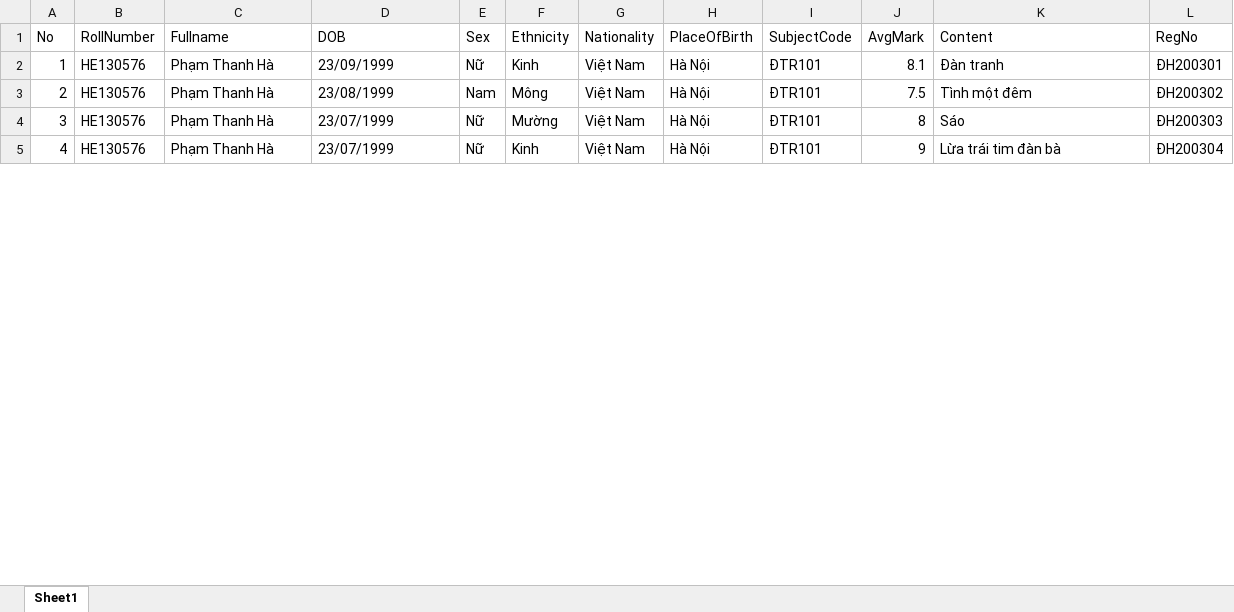
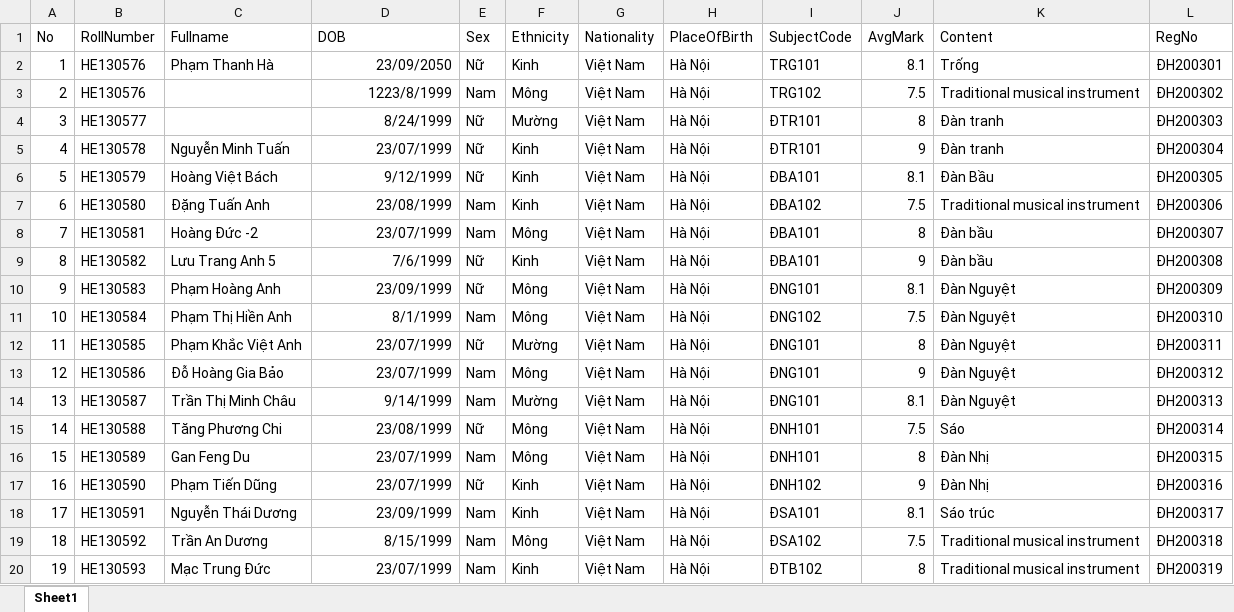
Before and after one commit to phtri/eCert, an Excel workbook: eCert/Uploads/Nhac-cu-dan-toc.xlsx, sheet Sheet1, drawn as a sheet; only a part is shown; values as stored, in another font and other column widths than the file's, no borders; the diff covers the shown part only; the diff names each change by its address in the sheet, - before the commit and + after, or states it on an @@ line.

```diff
--- a/eCert/Uploads/Nhac-cu-dan-toc.xlsx (sheet Sheet1)
+++ b/eCert/Uploads/Nhac-cu-dan-toc.xlsx (sheet Sheet1)
-D2 (DOB): 23/09/1999
+D2 (DOB): 23/09/2050
-D2:D5 alignment: left
+D2:D5 alignment: right
-I2 (SubjectCode): ÐTR101
+I2 (SubjectCode): TRG101
-K2 (Content): Đàn tranh
+K2 (Content): Trống
-C3:C4 (Fullname): Phạm Thanh Hà
+C3:C4 (Fullname): (empty)
-D3 (DOB): 23/08/1999
+D3 (DOB): 1223/8/1999
-I3 (SubjectCode): ÐTR101
+I3 (SubjectCode): TRG102
-K3 (Content): Tình một đêm
+K3 (Content): Traditional musical instrument
-B4 (RollNumber): HE130576
+B4 (RollNumber): HE130577
-D4 (DOB): 23/07/1999
+D4 (DOB): 8/24/1999
-K4 (Content): Sáo
+K4 (Content): Đàn tranh
-B5 (RollNumber): HE130576
+B5 (RollNumber): HE130578
-C5 (Fullname): Phạm Thanh Hà
+C5 (Fullname): Nguyễn Minh Tuấn
-K5 (Content): Lừa trái tim đàn bà
+K5 (Content): Đàn tranh
+row 6: 5 | HE130579 | Hoàng Việt Bách | 9/12/1999 | Nữ | Kinh | Việt Nam | Hà Nội | ÐBA101 | 8.1 | Đàn Bầu | ĐH200305
+row 7: 6 | HE130580 | Đặng Tuấn Anh | 23/08/1999 | Nam | Kinh | Việt Nam | Hà Nội | ÐBA102 | 7.5 | Traditional musical instrument | ĐH200306
+row 8: 7 | HE130581 | Hoàng Đức -2 | 23/07/1999 | Nam | Mông | Việt Nam | Hà Nội | ÐBA101 | 8 | Đàn bầu | ĐH200307
+row 9: 8 | HE130582 | Lưu Trang Anh 5 | 7/6/1999 | Nữ | Kinh | Việt Nam | Hà Nội | ÐBA101 | 9 | Đàn bầu | ĐH200308
+row 10: 9 | HE130583 | Phạm Hoàng Anh | 23/09/1999 | Nữ | Mông | Việt Nam | Hà Nội | ÐNG101 | 8.1 | Đàn Nguyệt | ĐH200309
+row 11: 10 | HE130584 | Phạm Thị Hiền Anh | 8/1/1999 | Nam | Mông | Việt Nam | Hà Nội | ÐNG102 | 7.5 | Đàn Nguyệt | ĐH200310
+row 12: 11 | HE130585 | Phạm Khắc Việt Anh | 23/07/1999 | Nữ | Mường | Việt Nam | Hà Nội | ÐNG101 | 8 | Đàn Nguyệt | ĐH200311
+row 13: 12 | HE130586 | Đỗ Hoàng Gia Bảo | 23/07/1999 | Nam | Mông | Việt Nam | Hà Nội | ÐNG101 | 9 | Đàn Nguyệt | ĐH200312
+row 14: 13 | HE130587 | Trần Thị Minh Châu | 9/14/1999 | Nam | Mường | Việt Nam | Hà Nội | ÐNG101 | 8.1 | Đàn Nguyệt | ĐH200313
+row 15: 14 | HE130588 | Tăng Phương Chi | 23/08/1999 | Nữ | Mông | Việt Nam | Hà Nội | ÐNH101 | 7.5 | Sáo | ĐH200314
+row 16: 15 | HE130589 | Gan Feng Du | 23/07/1999 | Nam | Mông | Việt Nam | Hà Nội | ÐNH101 | 8 | Đàn Nhị | ĐH200315
+row 17: 16 | HE130590 | Phạm Tiến Dũng | 23/07/1999 | Nữ | Kinh | Việt Nam | Hà Nội | ÐNH102 | 9 | Đàn Nhị | ĐH200316
+row 18: 17 | HE130591 | Nguyễn Thái Dương | 23/09/1999 | Nam | Kinh | Việt Nam | Hà Nội | ÐSA101 | 8.1 | Sáo trúc | ĐH200317
+row 19: 18 | HE130592 | Trần An Dương | 8/15/1999 | Nam | Mông | Việt Nam | Hà Nội | ÐSA102 | 7.5 | Traditional musical instrument | ĐH200318
+row 20: 19 | HE130593 | Mạc Trung Đức | 23/07/1999 | Nam | Kinh | Việt Nam | Hà Nội | ÐTB102 | 8 | Traditional musical instrument | ĐH200319
```
Also changed, not shown: 6 added rows, 7 edited cells, cell formats and row numbers in column A elsewhere in this sheet, eCert/Uploads/Nhac-cu-dan-toc-loi.xlsx, 10 other files.
